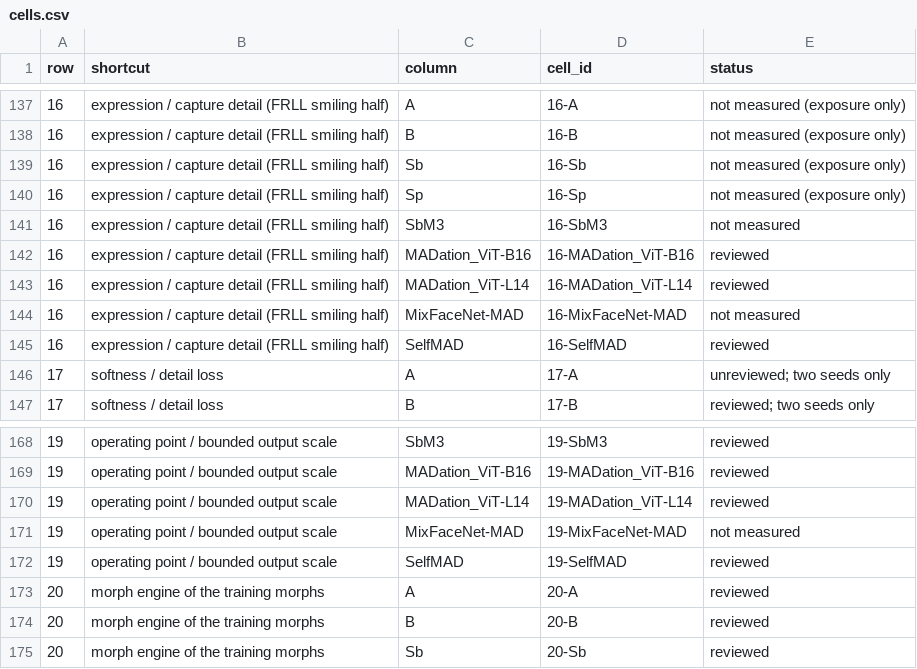
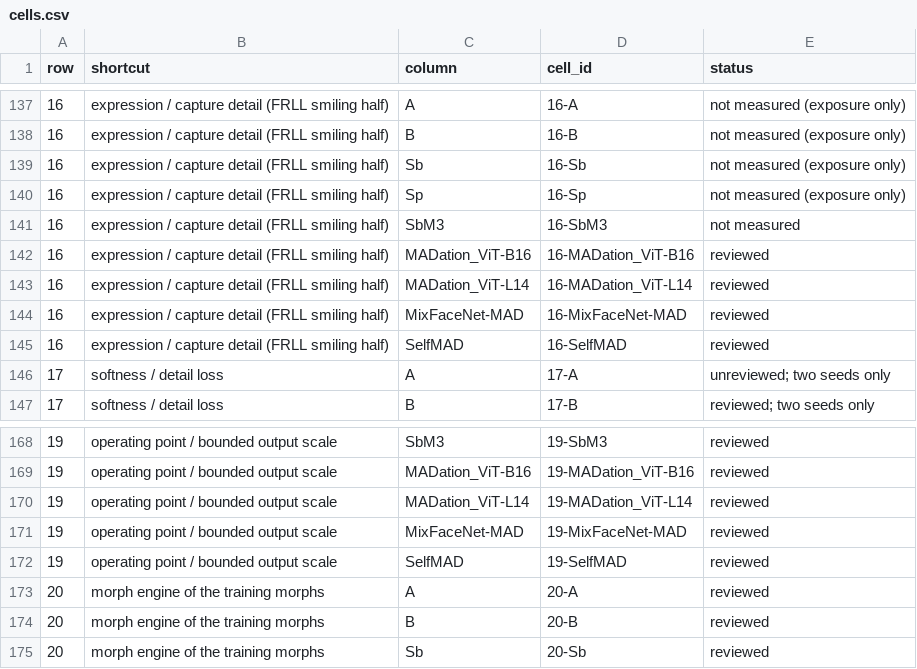
Before and after one commit to narolski/s-mad, a CSV file: experiments/SA1_shortcut-audit-table/cells.csv, drawn as a sheet; only a part is shown, gaps mark what is left out; the diff covers the shown part only.

Commit message:
SA1: released-detector gap cells copied from the reviewed CB1 section (5-ViTL, 5-MFN, 13-MFN, 14-MFN, 16-MFN, 10-SelfMAD, 4-ViTL, 19-MFN); border caveat for released detectors on our frames; recount 102 reviewed, 17 unreviewed, 46 empty of 180

```diff
--- a/experiments/SA1_shortcut-audit-table/cells.csv
+++ b/experiments/SA1_shortcut-audit-table/cells.csv
@@ -143,3 +143,3 @@ row,shortcut,column,cell_id,status
 16,expression / capture detail (FRLL smiling half),MADation_ViT-L14,16-MADation_ViT-L14,reviewed
-16,expression / capture detail (FRLL smiling half),MixFaceNet-MAD,16-MixFaceNet-MAD,not measured
+16,expression / capture detail (FRLL smiling half),MixFaceNet-MAD,16-MixFaceNet-MAD,reviewed
 16,expression / capture detail (FRLL smiling half),SelfMAD,16-SelfMAD,reviewed
@@ -170,3 +170,3 @@ row,shortcut,column,cell_id,status
 19,operating point / bounded output scale,MADation_ViT-L14,19-MADation_ViT-L14,reviewed
-19,operating point / bounded output scale,MixFaceNet-MAD,19-MixFaceNet-MAD,not measured
+19,operating point / bounded output scale,MixFaceNet-MAD,19-MixFaceNet-MAD,reviewed
 19,operating point / bounded output scale,SelfMAD,19-SelfMAD,reviewed
```
Also changed, not shown: 6 edited cells elsewhere in this file, 3 other files.
